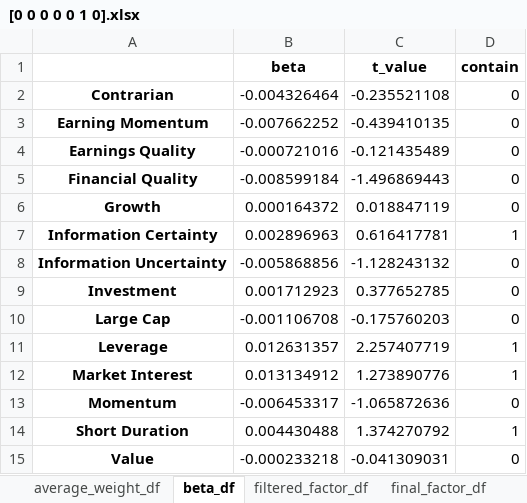
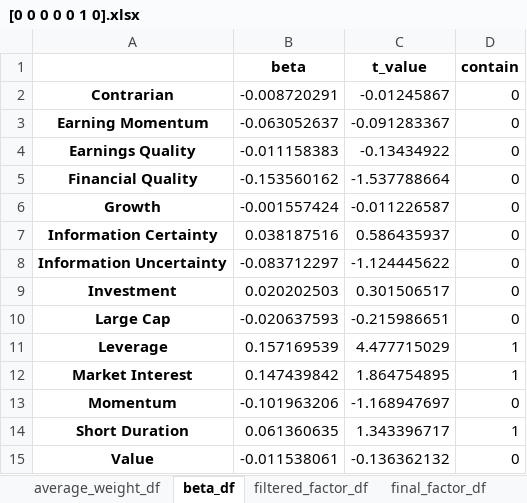
Before and after one commit to doomoolmori/factor_attribution, an Excel workbook: out/[0 0 0 0 0 1 0].xlsx, sheet beta_df, drawn as a sheet; values as stored, in another font and other column widths than the file's, no borders; the diff names each change by its address in the sheet, - before the commit and + after, or states it on an @@ line.

```diff
--- a/out/[0 0 0 0 0 1 0].xlsx (sheet beta_df)
+++ b/out/[0 0 0 0 0 1 0].xlsx (sheet beta_df)
-B2 (beta): -0.004326464
+B2 (beta): -0.008720291
-C2 (t_value): -0.235521108
+C2 (t_value): -0.01245867
-B3 (beta): -0.007662252
+B3 (beta): -0.063052637
-C3 (t_value): -0.439410135
+C3 (t_value): -0.091283367
-B4 (beta): -0.000721016
+B4 (beta): -0.011158383
-C4 (t_value): -0.121435489
+C4 (t_value): -0.13434922
-B5 (beta): -0.008599184
+B5 (beta): -0.153560162
-C5 (t_value): -1.496869443
+C5 (t_value): -1.537788664
-B6 (beta): 0.000164372
+B6 (beta): -0.001557424
-C6 (t_value): 0.018847119
+C6 (t_value): -0.011226587
-B7 (beta): 0.002896963
+B7 (beta): 0.038187516
-C7 (t_value): 0.616417781
+C7 (t_value): 0.586435937
-D7 (contain): 1
+D7 (contain): 0
-B8 (beta): -0.005868856
+B8 (beta): -0.083712297
-C8 (t_value): -1.128243132
+C8 (t_value): -1.124445622
-B9 (beta): 0.001712923
+B9 (beta): 0.020202503
-C9 (t_value): 0.377652785
+C9 (t_value): 0.301506517
-B10 (beta): -0.001106708
+B10 (beta): -0.020637593
-C10 (t_value): -0.175760203
+C10 (t_value): -0.215986651
-B11 (beta): 0.012631357
+B11 (beta): 0.157169539
-C11 (t_value): 2.257407719
+C11 (t_value): 4.477715029
-B12 (beta): 0.013134912
+B12 (beta): 0.147439842
-C12 (t_value): 1.273890776
+C12 (t_value): 1.864754895
-B13 (beta): -0.006453317
+B13 (beta): -0.101963206
-C13 (t_value): -1.065872636
+C13 (t_value): -1.168947697
-B14 (beta): 0.004430488
+B14 (beta): 0.061360635
-C14 (t_value): 1.374270792
+C14 (t_value): 1.343396717
-B15 (beta): -0.000233218
+B15 (beta): -0.011538061
-C15 (t_value): -0.041309031
+C15 (t_value): -0.136362132
```
Also changed, not shown: sheet filtered_factor_df, sheet final_factor_df, out/[0 0 0 0 1 0 0].xlsx, out/[0 0 0 1 0 0 0].xlsx, 9 other files.
